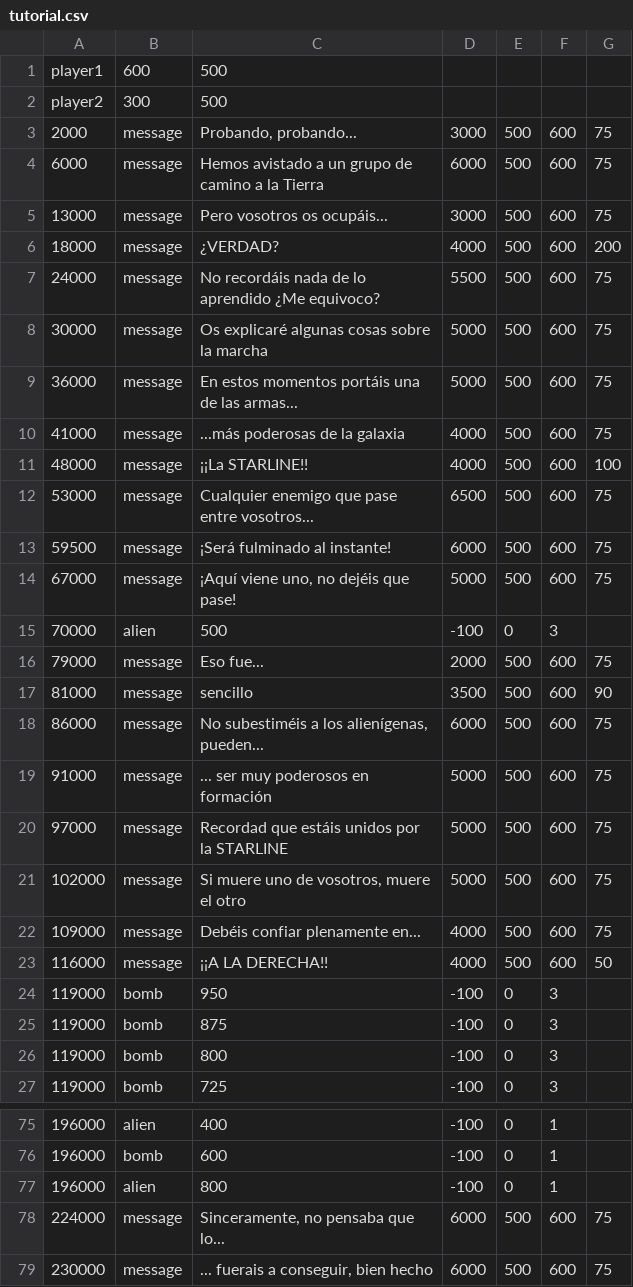
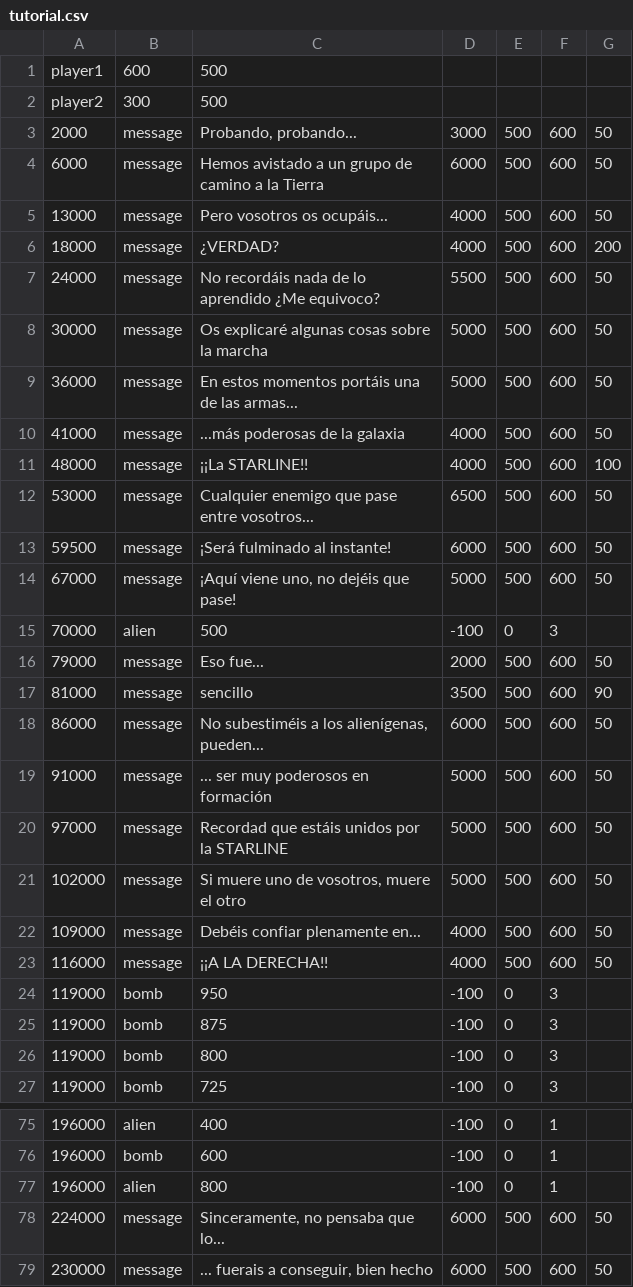
Before and after one commit to antonio0219/STARLINE, a CSV file: assets/levels/tutorial.csv, drawn as a sheet; only a part is shown, gaps mark what is left out; the diff covers the shown part only.

Commit message:
arregladas algunas cosas en el nivel tutorial

```diff
--- a/assets/levels/tutorial.csv
+++ b/assets/levels/tutorial.csv
@@ -2,22 +2,22 @@ player1;600;500
 player2;300;500
-2000;message;Probando, probando...;3000;500;600;75
-6000;message;Hemos avistado a un grupo de camino a la Tierra;6000;500;600;75
-13000;message;Pero vosotros os ocupáis...;3000;500;600;75
+2000;message;Probando, probando...;3000;500;600;50
+6000;message;Hemos avistado a un grupo de camino a la Tierra;6000;500;600;50
+13000;message;Pero vosotros os ocupáis...;4000;500;600;50
 18000;message;¿VERDAD?;4000;500;600;200
-24000;message;No recordáis nada de lo aprendido ¿Me equivoco?;5500;500;600;75
-30000;message;Os explicaré algunas cosas sobre la marcha;5000;500;600;75
-36000;message;En estos momentos portáis una de las armas...;5000;500;600;75
-41000;message;...más poderosas de la galaxia;4000;500;600;75
+24000;message;No recordáis nada de lo aprendido ¿Me equivoco?;5500;500;600;50
+30000;message;Os explicaré algunas cosas sobre la marcha;5000;500;600;50
+36000;message;En estos momentos portáis una de las armas...;5000;500;600;50
+41000;message;...más poderosas de la galaxia;4000;500;600;50
 48000;message;¡¡La STARLINE!!;4000;500;600;100
-53000;message;Cualquier enemigo que pase entre vosotros...;6500;500;600;75
-59500;message;¡Será fulminado al instante!;6000;500;600;75
-67000;message;¡Aquí viene uno, no dejéis que pase!;5000;500;600;75
+53000;message;Cualquier enemigo que pase entre vosotros...;6500;500;600;50
+59500;message;¡Será fulminado al instante!;6000;500;600;50
+67000;message;¡Aquí viene uno, no dejéis que pase!;5000;500;600;50
 70000;alien;500;-100;0;3
-79000;message;Eso fue...;2000;500;600;75
+79000;message;Eso fue...;2000;500;600;50
 81000;message;sencillo;3500;500;600;90
-86000;message;No subestiméis a los alienígenas, pueden...;6000;500;600;75
-91000;message;... ser muy poderosos en formación;5000;500;600;75
-97000;message;Recordad que estáis unidos por la STARLINE;5000;500;600;75
-102000;message;Si muere uno de vosotros, muere el otro;5000;500;600;75
-109000;message;Debéis confiar plenamente en...;4000;500;600;75
+86000;message;No subestiméis a los alienígenas, pueden...;6000;500;600;50
+91000;message;... ser muy poderosos en formación;5000;500;600;50
+97000;message;Recordad que estáis unidos por la STARLINE;5000;500;600;50
+102000;message;Si muere uno de vosotros, muere el otro;5000;500;600;50
+109000;message;Debéis confiar plenamente en...;4000;500;600;50
 116000;message;¡¡A LA DERECHA!!;4000;500;600;50
@@ -77,3 +77,3 @@ player2;300;500
 196000;alien;800;-100;0;1
-224000;message;Sinceramente, no pensaba que lo...;6000;500;600;75
-230000;message;... fuerais a conseguir, bien hecho;6000;500;600;75
+224000;message;Sinceramente, no pensaba que lo...;6000;500;600;50
+230000;message;... fuerais a conseguir, bien hecho;6000;500;600;50
```
Also changed, not shown: 8 edited cells elsewhere in this file, 1 other file.
